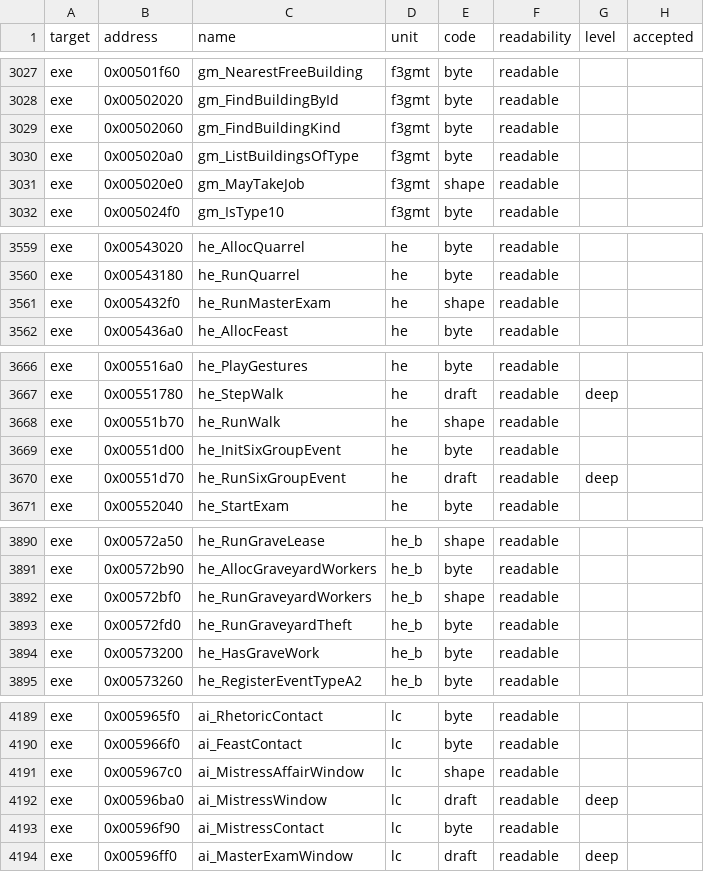
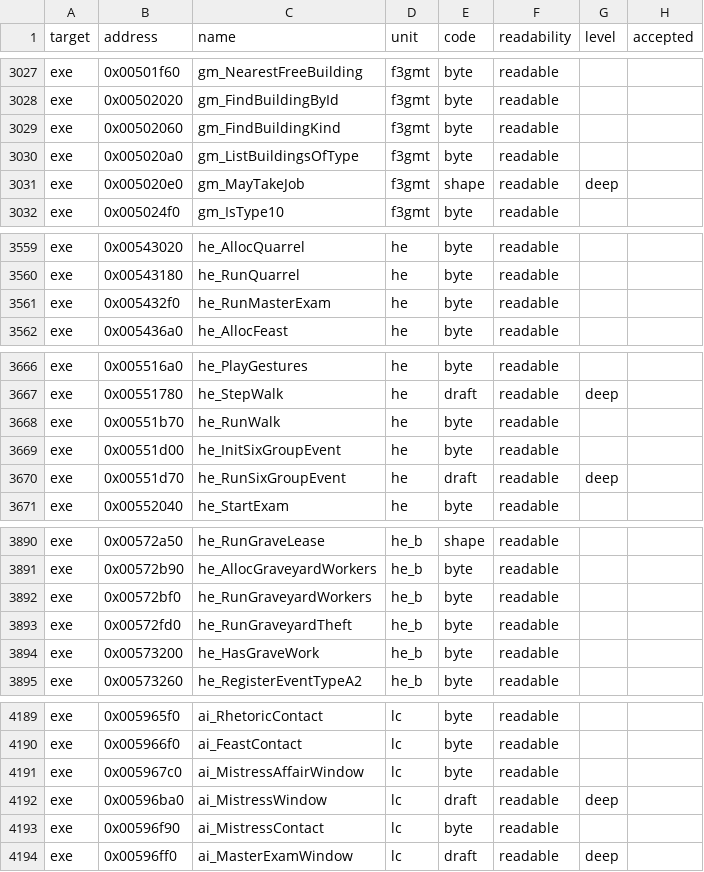
Before and after one commit to andre-tebart/gildegold, a TSV file: ledger/grades.tsv, drawn as a sheet; only a part is shown, gaps mark what is left out; the diff covers the shown part only.

```diff
--- a/ledger/grades.tsv
+++ b/ledger/grades.tsv
@@ -3030,3 +3030,3 @@ exe	0x00502060	gm_FindBuildingKind	f3gmt	byte	readable
 exe	0x005020a0	gm_ListBuildingsOfType	f3gmt	byte	readable		
-exe	0x005020e0	gm_MayTakeJob	f3gmt	shape	readable		
+exe	0x005020e0	gm_MayTakeJob	f3gmt	shape	readable	deep	
 exe	0x005024f0	gm_IsType10	f3gmt	byte	readable		
@@ -3560,3 +3560,3 @@ exe	0x00543020	he_AllocQuarrel	he	byte	readable
 exe	0x00543180	he_RunQuarrel	he	byte	readable		
-exe	0x005432f0	he_RunMasterExam	he	shape	readable		
+exe	0x005432f0	he_RunMasterExam	he	byte	readable		
 exe	0x005436a0	he_AllocFeast	he	byte	readable		
@@ -3667,3 +3667,3 @@ exe	0x005516a0	he_PlayGestures	he	byte	readable
 exe	0x00551780	he_StepWalk	he	draft	readable	deep	
-exe	0x00551b70	he_RunWalk	he	shape	readable		
+exe	0x00551b70	he_RunWalk	he	byte	readable		
 exe	0x00551d00	he_InitSixGroupEvent	he	byte	readable		
@@ -3891,3 +3891,3 @@ exe	0x00572a50	he_RunGraveLease	he_b	shape	readable
 exe	0x00572b90	he_AllocGraveyardWorkers	he_b	byte	readable		
-exe	0x00572bf0	he_RunGraveyardWorkers	he_b	shape	readable		
+exe	0x00572bf0	he_RunGraveyardWorkers	he_b	byte	readable		
 exe	0x00572fd0	he_RunGraveyardTheft	he_b	byte	readable		
@@ -4190,3 +4190,3 @@ exe	0x005965f0	ai_RhetoricContact	lc	byte	readable
 exe	0x005966f0	ai_FeastContact	lc	byte	readable		
-exe	0x005967c0	ai_MistressAffairWindow	lc	shape	readable		
+exe	0x005967c0	ai_MistressAffairWindow	lc	byte	readable		
 exe	0x00596ba0	ai_MistressWindow	lc	draft	readable	deep	
```
Also changed, not shown: 6 edited cells elsewhere in this file.
